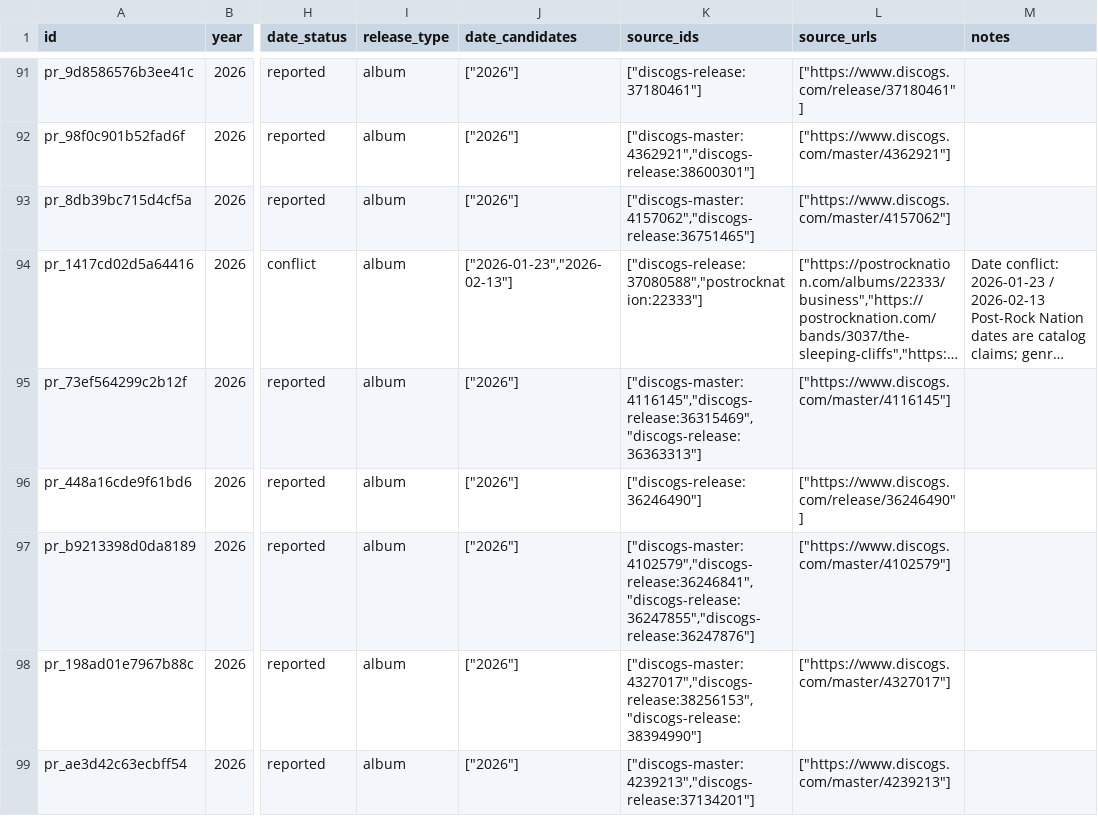
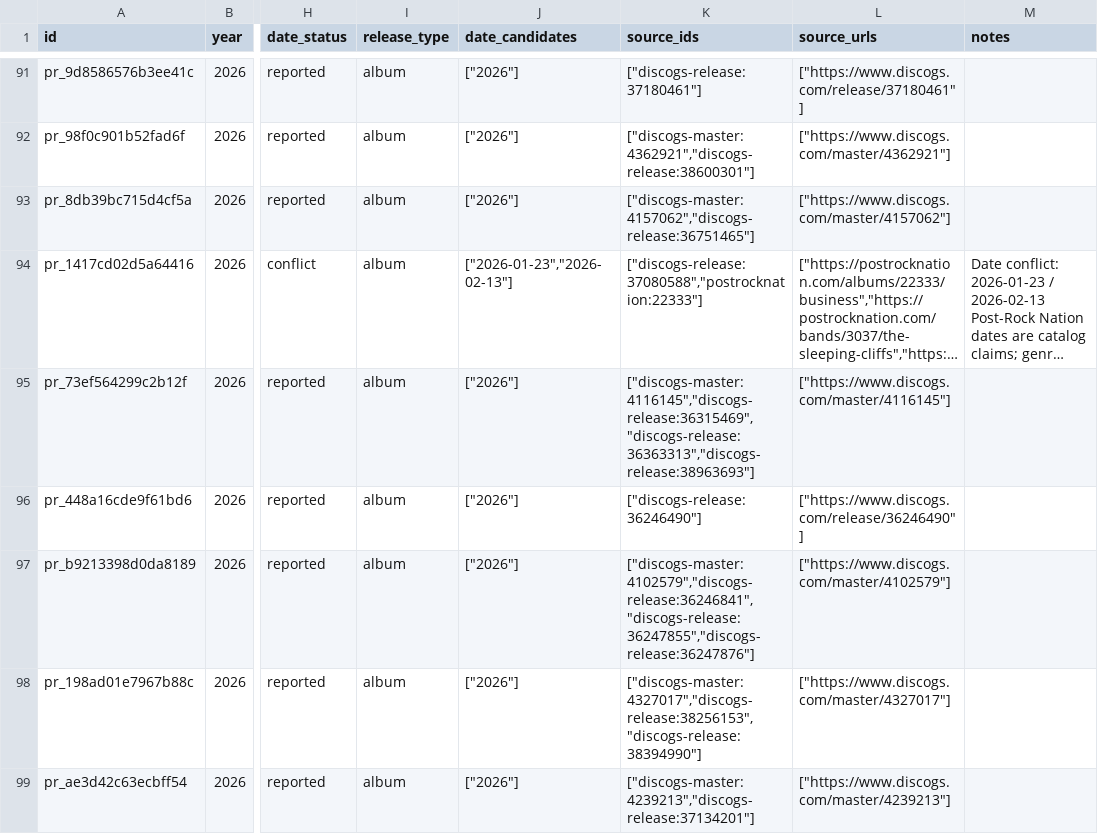
Before and after one commit to dkozynko/music-album-releases, a CSV file: releases/post-rock/2026.csv, drawn as a sheet; only a part is shown, gaps mark what is left out; long unchanged cells end in …; the diff covers the shown part only; the diff names each change by its address in the sheet, - before the commit and + after, or states it on an @@ line.

```diff
--- a/releases/post-rock/2026.csv
+++ b/releases/post-rock/2026.csv
-K95 (source_ids): ["discogs-master:4116145","discogs-release:36315469","discogs-release:36363313"]
+K95 (source_ids): ["discogs-master:4116145","discogs-release:36315469","discogs-release:36363313","discogs-release:38963693"]
```
Also changed, not shown: 3 added rows, 1 removed row and 8 edited cells elsewhere in this file, 2 other files.
